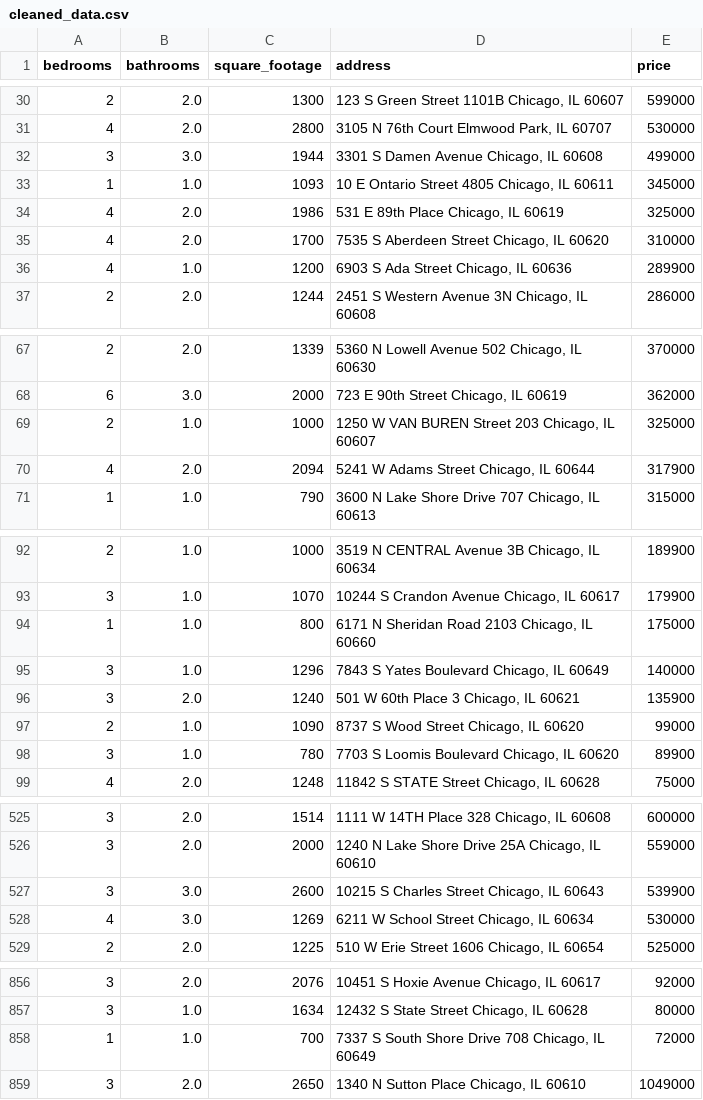
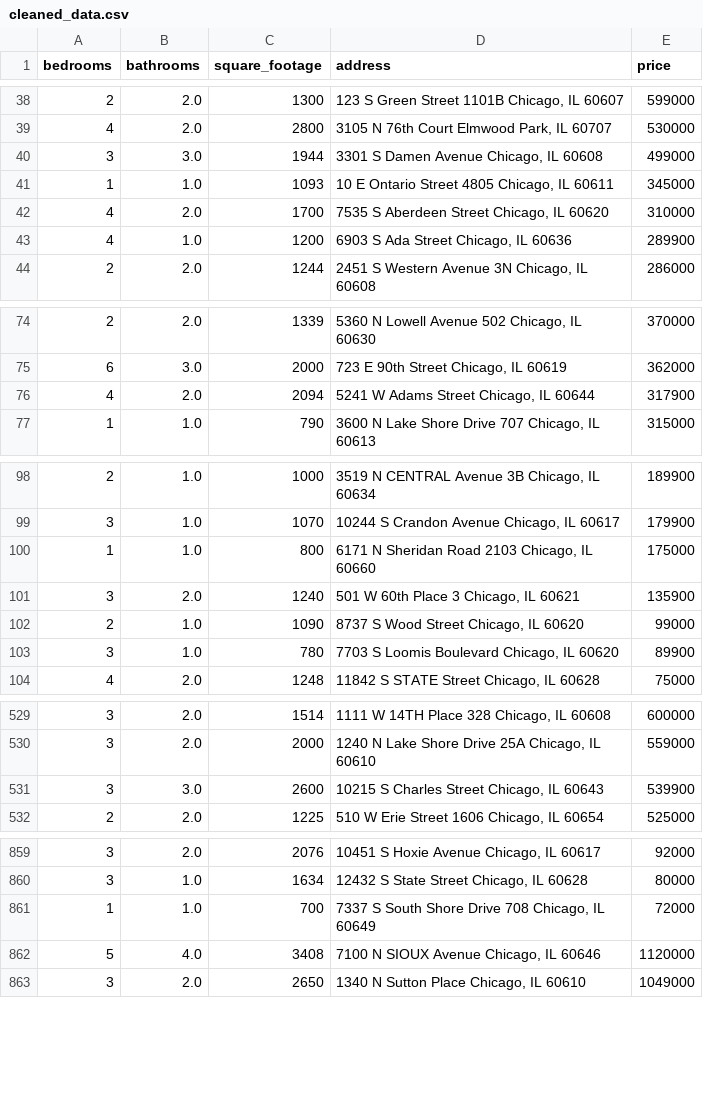
Before and after one commit to bilooo-web/webscraping_project_real_estate, a CSV file: cleaned_data.csv, drawn as a sheet; only a part is shown, gaps mark what is left out; the diff covers the shown part only.

```diff
--- a/cleaned_data.csv
+++ b/cleaned_data.csv
@@ -33,3 +41,2 @@ bedrooms,bathrooms,square_footage,address,price
 1,1.0,1093,"10 E Ontario Street 4805 Chicago, IL 60611",345000
-4,2.0,1986,"531 E 89th Place Chicago, IL 60619",325000
 4,2.0,1700,"7535 S Aberdeen Street Chicago, IL 60620",310000
@@ -68,3 +75,2 @@ bedrooms,bathrooms,square_footage,address,price
 6,3.0,2000,"723 E 90th Street Chicago, IL 60619",362000
-2,1.0,1000,"1250 W VAN BUREN Street 203 Chicago, IL 60607",325000
 4,2.0,2094,"5241 W Adams Street Chicago, IL 60644",317900
@@ -94,3 +100,2 @@ bedrooms,bathrooms,square_footage,address,price
 1,1.0,800,"6171 N Sheridan Road 2103 Chicago, IL 60660",175000
-3,1.0,1296,"7843 S Yates Boulevard Chicago, IL 60649",140000
 3,2.0,1240,"501 W 60th Place 3 Chicago, IL 60621",135900
@@ -527,3 +531,2 @@ bedrooms,bathrooms,square_footage,address,price
 3,3.0,2600,"10215 S Charles Street Chicago, IL 60643",539900
-4,3.0,1269,"6211 W School Street Chicago, IL 60634",530000
 2,2.0,1225,"510 W Erie Street 1606 Chicago, IL 60654",525000
@@ -858,2 +861,3 @@ bedrooms,bathrooms,square_footage,address,price
 1,1.0,700,"7337 S South Shore Drive 708 Chicago, IL 60649",72000
+5,4.0,3408,"7100 N SIOUX Avenue Chicago, IL 60646",1120000
 3,2.0,2650,"1340 N Sutton Place Chicago, IL 60610",1049000
```
Also changed, not shown: 7 added rows, 4 removed rows and 1 moved row elsewhere in this file, raw_data.csv.
